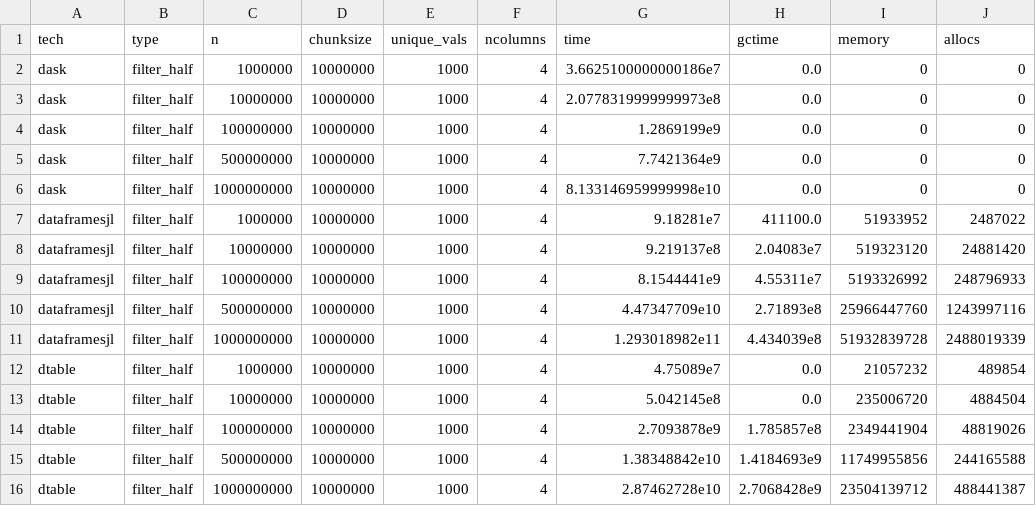
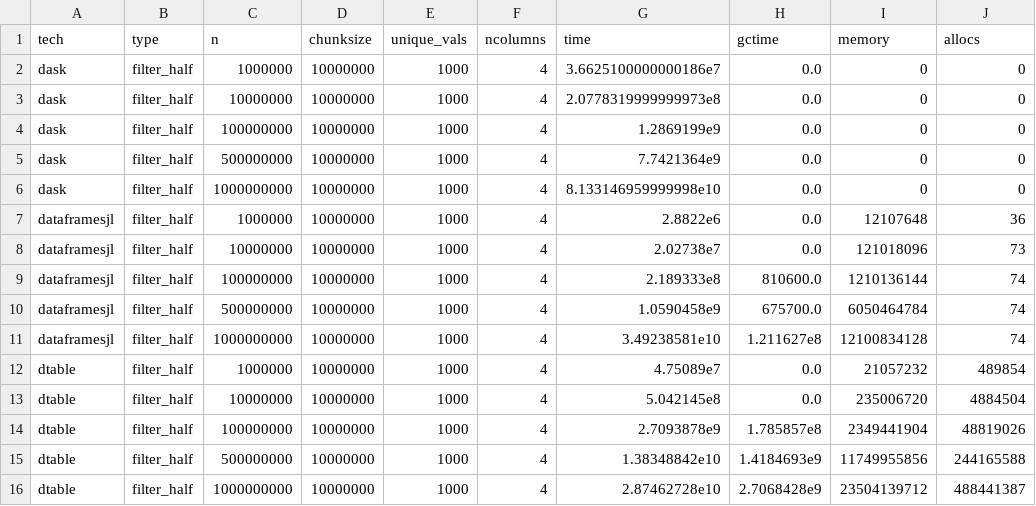
Before and after one commit to krynju/dtable_benchmarks, a CSV file: summaries/filter_half-chunksize10000000_uniquevals1000.csv, drawn as a sheet.

```diff
--- a/summaries/filter_half-chunksize10000000_uniquevals1000.csv
+++ b/summaries/filter_half-chunksize10000000_uniquevals1000.csv
@@ -6,7 +6,7 @@ dask,filter_half,500000000,10000000,1000,4,7.7421364e9,0.0,0,0
 dask,filter_half,1000000000,10000000,1000,4,8.133146959999998e10,0.0,0,0
-dataframesjl,filter_half,1000000,10000000,1000,4,9.18281e7,411100.0,51933952,2487022
-dataframesjl,filter_half,10000000,10000000,1000,4,9.219137e8,2.04083e7,519323120,24881420
-dataframesjl,filter_half,100000000,10000000,1000,4,8.1544441e9,4.55311e7,5193326992,248796933
-dataframesjl,filter_half,500000000,10000000,1000,4,4.47347709e10,2.71893e8,25966447760,1243997116
-dataframesjl,filter_half,1000000000,10000000,1000,4,1.293018982e11,4.434039e8,51932839728,2488019339
+dataframesjl,filter_half,1000000,10000000,1000,4,2.8822e6,0.0,12107648,36
+dataframesjl,filter_half,10000000,10000000,1000,4,2.02738e7,0.0,121018096,73
+dataframesjl,filter_half,100000000,10000000,1000,4,2.189333e8,810600.0,1210136144,74
+dataframesjl,filter_half,500000000,10000000,1000,4,1.0590458e9,675700.0,6050464784,74
+dataframesjl,filter_half,1000000000,10000000,1000,4,3.49238581e10,1.211627e8,12100834128,74
 dtable,filter_half,1000000,10000000,1000,4,4.75089e7,0.0,21057232,489854
```
Also changed, not shown: summaries/filter_half-chunksize10000000_uniquevals10000.csv, summaries/filter_half-chunksize1000000_uniquevals1000.csv, 20 other files.
